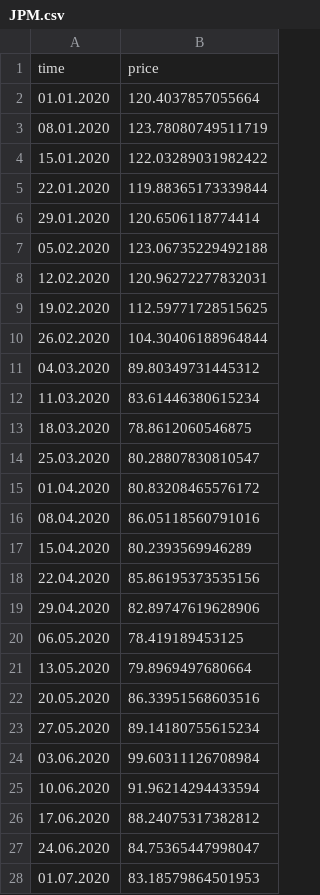
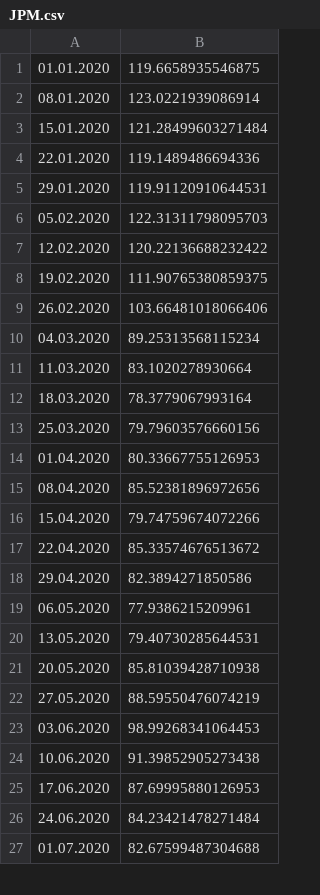
Before and after one commit to Lenex632/acync_learning, a CSV file: threads/files/out/JPM.csv, drawn as a sheet; only a part is shown; the diff covers the shown part only.

```diff
--- a/threads/files/out/JPM.csv
+++ b/threads/files/out/JPM.csv
@@ -1,28 +1,27 @@
-time,price
-01.01.2020,120.4037857055664
-08.01.2020,123.78080749511719
-15.01.2020,122.03289031982422
-22.01.2020,119.88365173339844
-29.01.2020,120.6506118774414
-05.02.2020,123.06735229492188
-12.02.2020,120.96272277832031
-19.02.2020,112.59771728515625
-26.02.2020,104.30406188964844
-04.03.2020,89.80349731445312
-11.03.2020,83.61446380615234
-18.03.2020,78.8612060546875
-25.03.2020,80.28807830810547
-01.04.2020,80.83208465576172
-08.04.2020,86.05118560791016
-15.04.2020,80.2393569946289
-22.04.2020,85.86195373535156
-29.04.2020,82.89747619628906
-06.05.2020,78.419189453125
-13.05.2020,79.8969497680664
-20.05.2020,86.33951568603516
-27.05.2020,89.14180755615234
-03.06.2020,99.60311126708984
-10.06.2020,91.96214294433594
-17.06.2020,88.24075317382812
-24.06.2020,84.75365447998047
-01.07.2020,83.18579864501953
+01.01.2020,119.6658935546875
+08.01.2020,123.0221939086914
+15.01.2020,121.28499603271484
+22.01.2020,119.1489486694336
+29.01.2020,119.91120910644531
+05.02.2020,122.31311798095703
+12.02.2020,120.22136688232422
+19.02.2020,111.90765380859375
+26.02.2020,103.66481018066406
+04.03.2020,89.25313568115234
+11.03.2020,83.1020278930664
+18.03.2020,78.3779067993164
+25.03.2020,79.79603576660156
+01.04.2020,80.33667755126953
+08.04.2020,85.52381896972656
+15.04.2020,79.74759674072266
+22.04.2020,85.33574676513672
+29.04.2020,82.3894271850586
+06.05.2020,77.9386215209961
+13.05.2020,79.40730285644531
+20.05.2020,85.81039428710938
+27.05.2020,88.59550476074219
+03.06.2020,98.99268341064453
+10.06.2020,91.39852905273438
+17.06.2020,87.69995880126953
+24.06.2020,84.23421478271484
+01.07.2020,82.67599487304688
```
Also changed, not shown: 130 edited cells elsewhere in this file, threads/files/out/AAPL.csv, threads/files/out/AMZN.csv, 20 other files.
